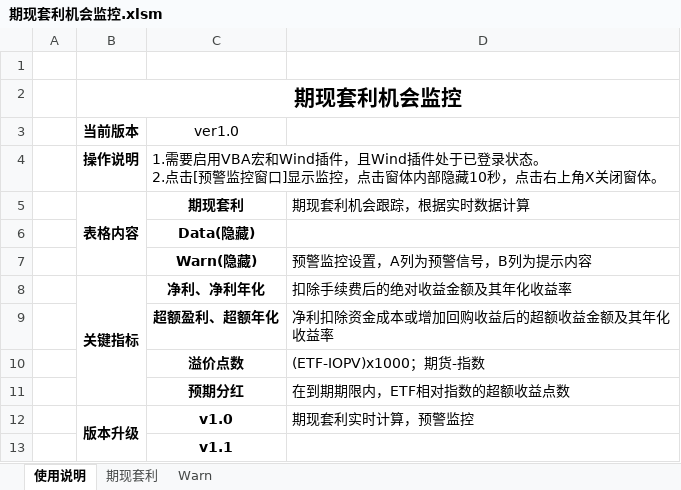
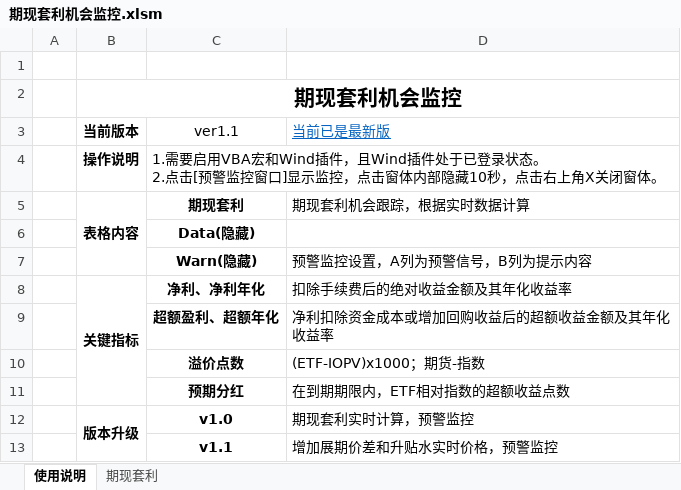
Before and after one commit to liquanbao/hazc, an Excel workbook: 期现套利机会监控.xlsm, sheet 使用说明, drawn as a sheet; values as stored, in another font and other column widths than the file's, no borders; charts and pictures not drawn; removed rows and columns are numbered as before the commit, all else as after; the diff names each change by its address in the sheet, - before the commit and + after, or states it on an @@ line.

```diff
--- a/期现套利机会监控.xlsm (sheet 使用说明)
+++ b/期现套利机会监控.xlsm (sheet 使用说明)
@@ sheet tab hidden: Warn @@
-row 3:  | 当前版本 | ver1.0
+row 3:  | 当前版本 | ver1.1 | 当前已是最新版
-D13: (empty)
+D13: 增加展期价差和升贴水实时价格，预警监控
```
Also changed, not shown: sheet 期现套利, charts or pictures, 转债定价跟踪工具.xlsm.
